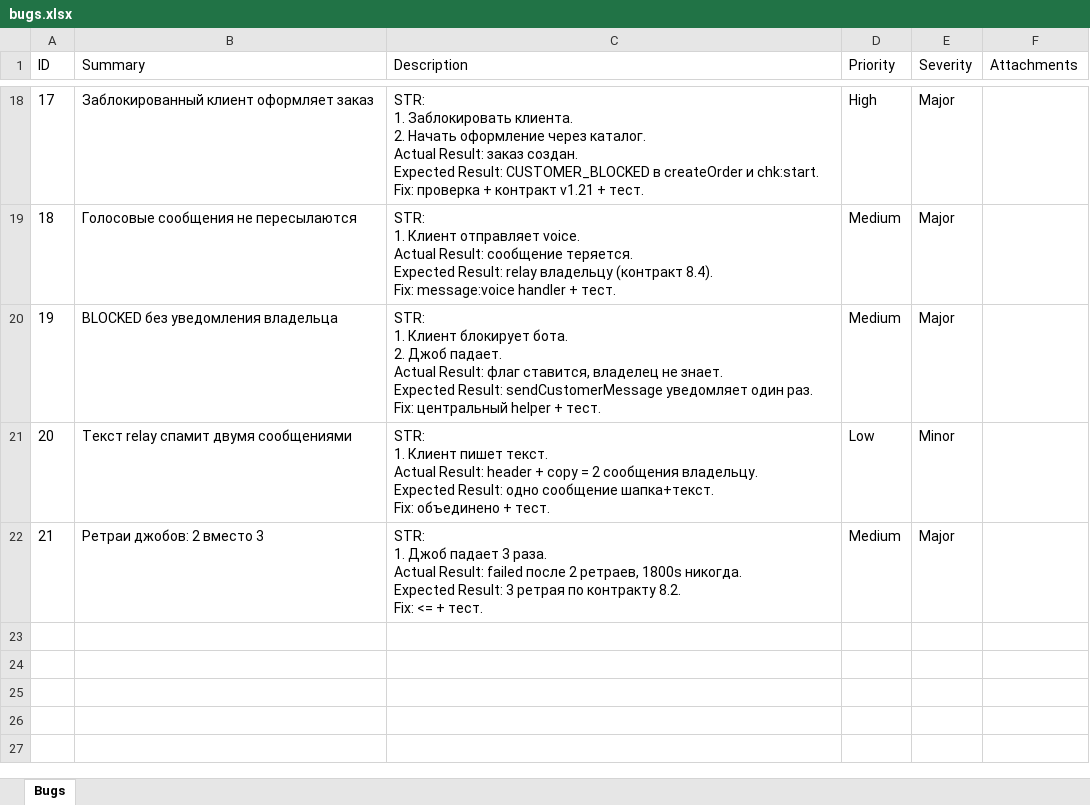
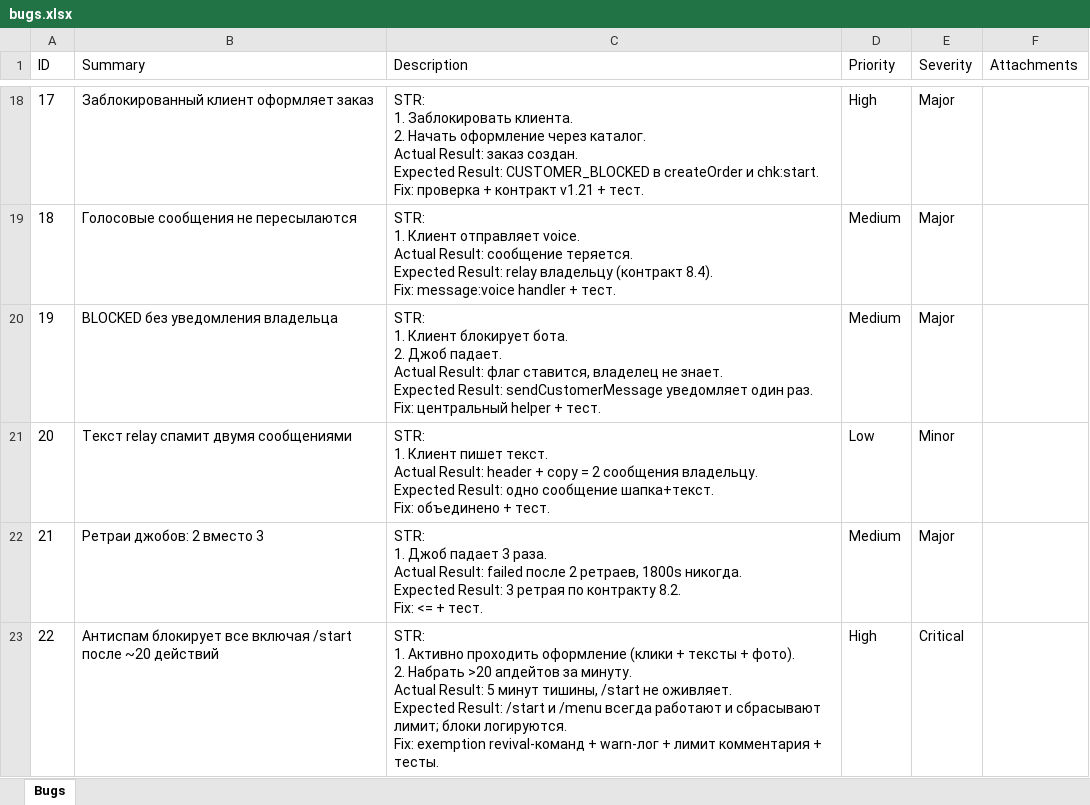
Before and after one commit to koyaware/confectioner-bot, an Excel workbook: docs/qa/bugs.xlsx, sheet Bugs, drawn as a sheet; only a part is shown, gaps mark what is left out; values as stored, in another font and other column widths than the file's, no borders; ↵ is a line break in a cell; the diff names each change by its address in the sheet, - before the commit and + after, or states it on an @@ line.

Commit message:
docs: antispam revival rule and critical bug log

```diff
--- a/docs/qa/bugs.xlsx (sheet Bugs)
+++ b/docs/qa/bugs.xlsx (sheet Bugs)
+row 23: 22 | Антиспам блокирует все включая /start после ~20 действий | STR: ↵ 1. Активно проходить оформление (клики + тексты + фото). ↵ 2. Набрать >20 апдейтов за минуту. ↵ Actual Result: 5 минут тишины, /start не оживляет. ↵ Expected Result: /start и /menu всегда работают и сбрасывают лимит; блоки логируются. ↵ Fix: exemption revival-команд + warn-лог + лимит комментария + тесты. | High | Critical
```
Also changed, not shown: 1 other file.
